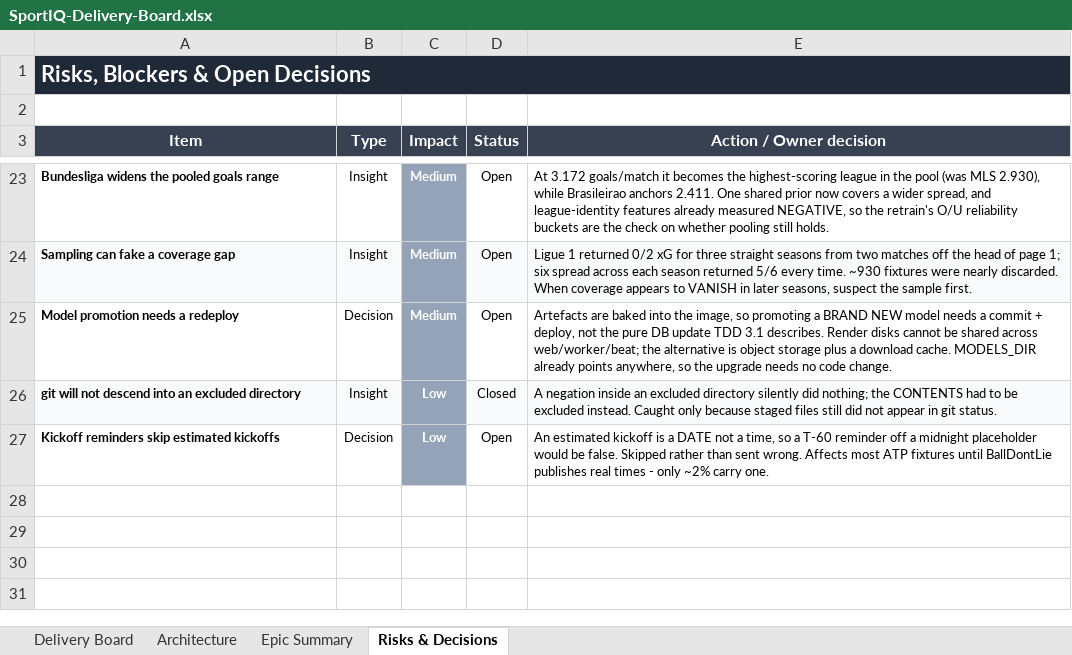
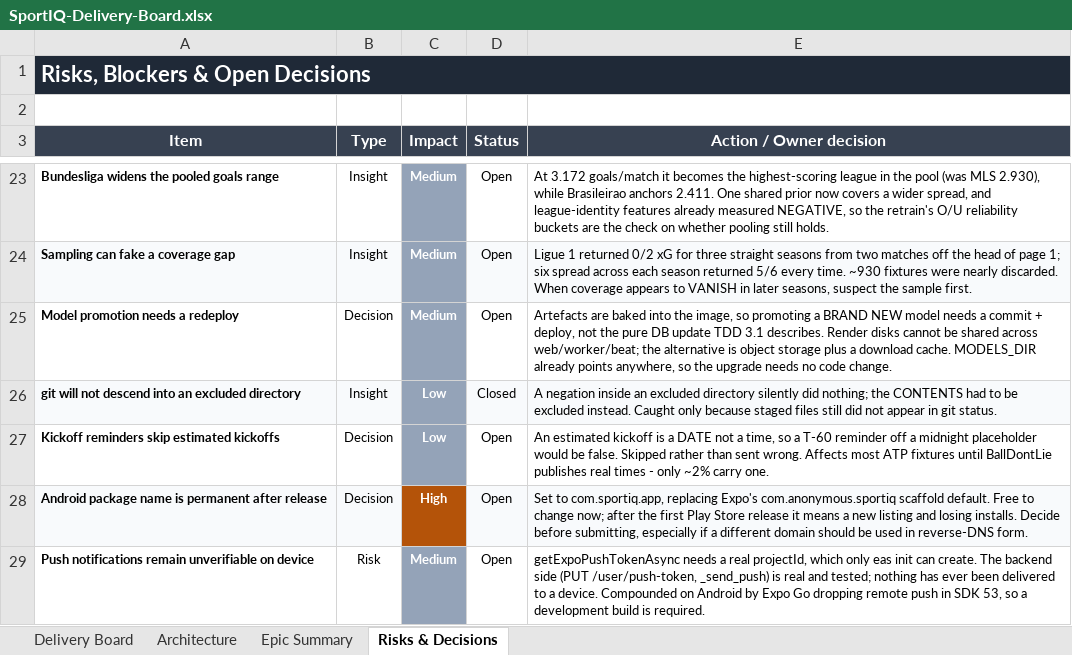
Before and after one commit to UsangR01/sportiq, an Excel workbook: SportIQ-Delivery-Board.xlsx, sheet Risks & Decisions, drawn as a sheet; only a part is shown, gaps mark what is left out; values as stored, in another font and other column widths than the file's, no borders; the diff names each change by its address in the sheet, - before the commit and + after, or states it on an @@ line.

```diff
--- a/SportIQ-Delivery-Board.xlsx (sheet Risks & Decisions)
+++ b/SportIQ-Delivery-Board.xlsx (sheet Risks & Decisions)
+row 28: Android package name is permanent after release | Decision | High | Open | Set to com.sportiq.app, replacing Expo's com.anonymous.sportiq scaffold default. Free to change now; after the first Play Store release it means a new listing and losing installs. Decide before submitting, especially if a different domain should be used in reverse-DNS form.
+row 29: Push notifications remain unverifiable on device | Risk | Medium | Open | getExpoPushTokenAsync needs a real projectId, which only eas init can create. The backend side (PUT /user/push-token, _send_push) is real and tested; nothing has ever been delivered to a device. Compounded on Android by Expo Go dropping remote push in SDK 53, so a development build is required.
```
Also changed, not shown: sheet Delivery Board, sheet Epic Summary.
